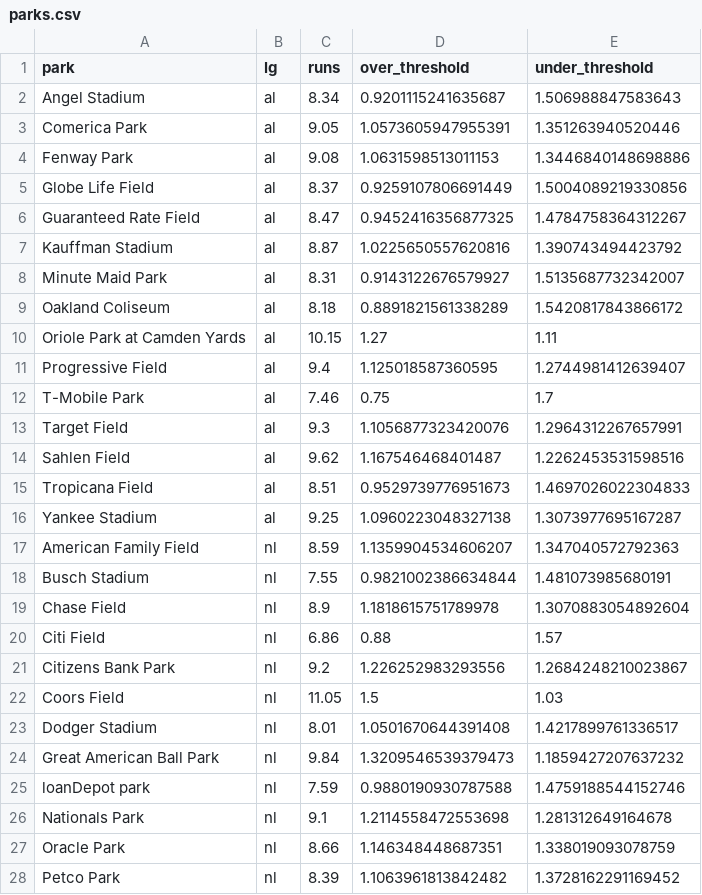
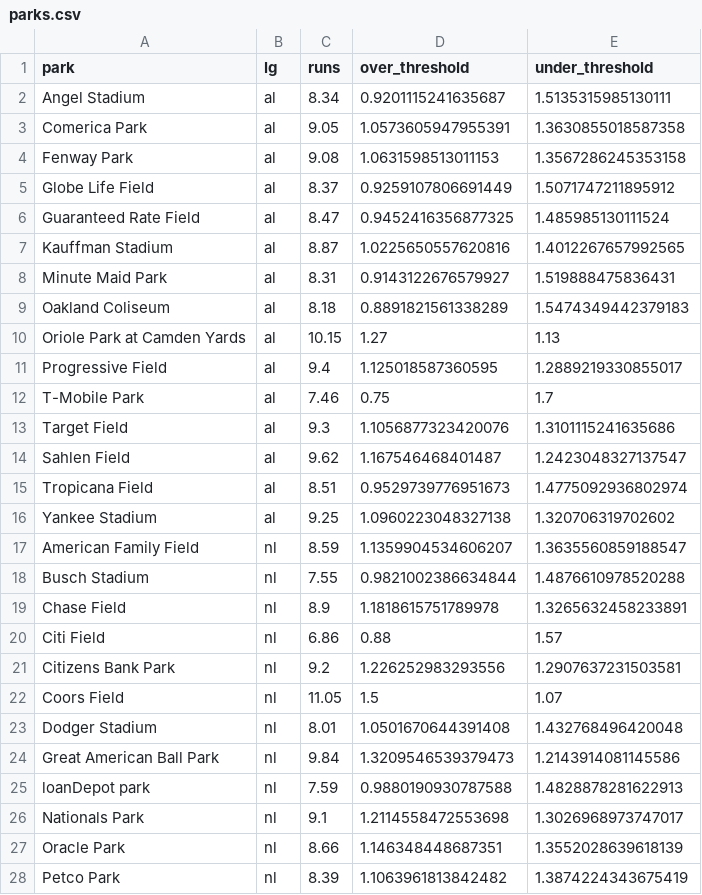
Before and after one commit to jefnic23/zell_baseball, a CSV file: app/data/parks.csv, drawn as a sheet; only a part is shown; the diff covers the shown part only.

Commit message:
under thresholds

```diff
--- a/app/data/parks.csv
+++ b/app/data/parks.csv
@@ -1,28 +1,28 @@
 park,lg,runs,over_threshold,under_threshold
-Angel Stadium,al,8.34,0.9201115241635687,1.506988847583643
-Comerica Park,al,9.05,1.0573605947955391,1.351263940520446
-Fenway Park,al,9.08,1.0631598513011153,1.3446840148698886
-Globe Life Field,al,8.37,0.9259107806691449,1.5004089219330856
-Guaranteed Rate Field,al,8.47,0.9452416356877325,1.4784758364312267
-Kauffman Stadium,al,8.87,1.0225650557620816,1.390743494423792
-Minute Maid Park,al,8.31,0.9143122676579927,1.5135687732342007
-Oakland Coliseum,al,8.18,0.8891821561338289,1.5420817843866172
-Oriole Park at Camden Yards,al,10.15,1.27,1.11
-Progressive Field,al,9.4,1.125018587360595,1.2744981412639407
+Angel Stadium,al,8.34,0.9201115241635687,1.5135315985130111
+Comerica Park,al,9.05,1.0573605947955391,1.3630855018587358
+Fenway Park,al,9.08,1.0631598513011153,1.3567286245353158
+Globe Life Field,al,8.37,0.9259107806691449,1.5071747211895912
+Guaranteed Rate Field,al,8.47,0.9452416356877325,1.485985130111524
+Kauffman Stadium,al,8.87,1.0225650557620816,1.4012267657992565
+Minute Maid Park,al,8.31,0.9143122676579927,1.519888475836431
+Oakland Coliseum,al,8.18,0.8891821561338289,1.5474349442379183
+Oriole Park at Camden Yards,al,10.15,1.27,1.13
+Progressive Field,al,9.4,1.125018587360595,1.2889219330855017
 T-Mobile Park,al,7.46,0.75,1.7
-Target Field,al,9.3,1.1056877323420076,1.2964312267657991
-Sahlen Field,al,9.62,1.167546468401487,1.2262453531598516
-Tropicana Field,al,8.51,0.9529739776951673,1.4697026022304833
-Yankee Stadium,al,9.25,1.0960223048327138,1.3073977695167287
-American Family Field,nl,8.59,1.1359904534606207,1.347040572792363
-Busch Stadium,nl,7.55,0.9821002386634844,1.481073985680191
-Chase Field,nl,8.9,1.1818615751789978,1.3070883054892604
+Target Field,al,9.3,1.1056877323420076,1.3101115241635686
+Sahlen Field,al,9.62,1.167546468401487,1.2423048327137547
+Tropicana Field,al,8.51,0.9529739776951673,1.4775092936802974
+Yankee Stadium,al,9.25,1.0960223048327138,1.320706319702602
+American Family Field,nl,8.59,1.1359904534606207,1.3635560859188547
+Busch Stadium,nl,7.55,0.9821002386634844,1.4876610978520288
+Chase Field,nl,8.9,1.1818615751789978,1.3265632458233891
 Citi Field,nl,6.86,0.88,1.57
-Citizens Bank Park,nl,9.2,1.226252983293556,1.2684248210023867
-Coors Field,nl,11.05,1.5,1.03
-Dodger Stadium,nl,8.01,1.0501670644391408,1.4217899761336517
-Great American Ball Park,nl,9.84,1.3209546539379473,1.1859427207637232
-loanDepot park,nl,7.59,0.9880190930787588,1.4759188544152746
-Nationals Park,nl,9.1,1.2114558472553698,1.281312649164678
-Oracle Park,nl,8.66,1.146348448687351,1.338019093078759
-Petco Park,nl,8.39,1.1063961813842482,1.3728162291169452
+Citizens Bank Park,nl,9.2,1.226252983293556,1.2907637231503581
+Coors Field,nl,11.05,1.5,1.07
+Dodger Stadium,nl,8.01,1.0501670644391408,1.432768496420048
+Great American Ball Park,nl,9.84,1.3209546539379473,1.2143914081145586
+loanDepot park,nl,7.59,0.9880190930787588,1.4828878281622913
+Nationals Park,nl,9.1,1.2114558472553698,1.3026968973747017
+Oracle Park,nl,8.66,1.146348448687351,1.3552028639618139
+Petco Park,nl,8.39,1.1063961813842482,1.3874224343675419
```
Also changed, not shown: 3 edited cells elsewhere in this file, 1 other file.
